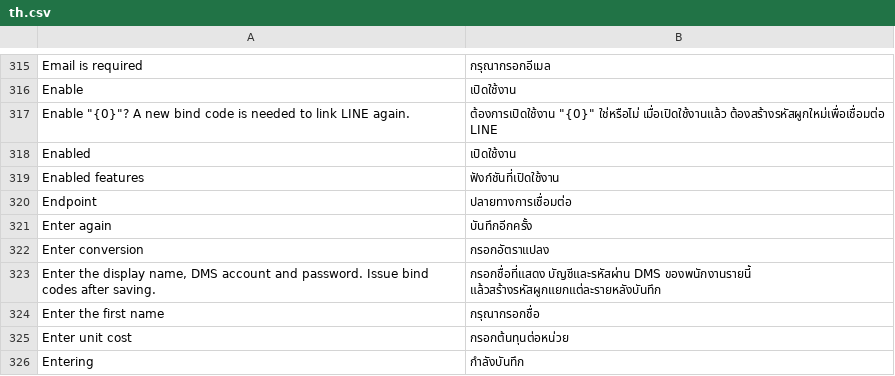
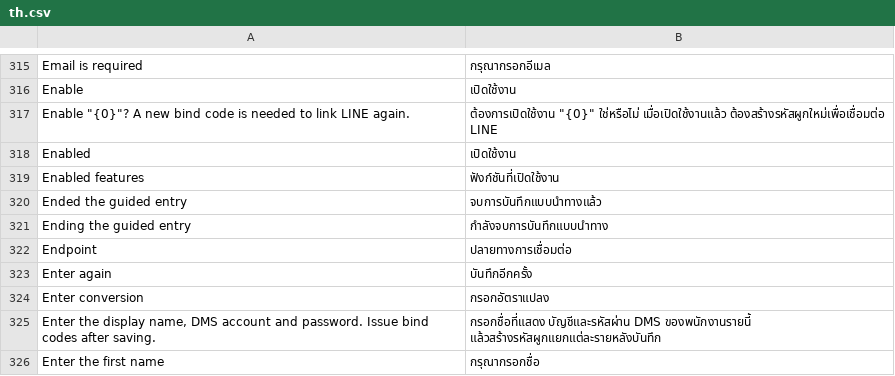
Before and after one commit to skin306152-star/pearnly, a CSV file: apps/pearnly_core/pearnly_core/translations/th.csv, drawn as a sheet; only a part is shown, gaps mark what is left out; the shorter side is filled out with more unchanged rows; the diff names each change by its address in the sheet, - before the commit and + after, or states it on an @@ line.

Commit message:
chore: translation packs rebuilt for the two step names of pearnly_guide_end

```diff
--- a/apps/pearnly_core/pearnly_core/translations/th.csv
+++ b/apps/pearnly_core/pearnly_core/translations/th.csv
+row 320: Ended the guided entry | จบการบันทึกแบบนำทางแล้ว
+row 321: Ending the guided entry | กำลังจบการบันทึกแบบนำทาง
```
Also changed, not shown: apps/pearnly_core/pearnly_core/translations/en.csv, apps/pearnly_core/pearnly_core/translations/ja.csv, 1 other file.
